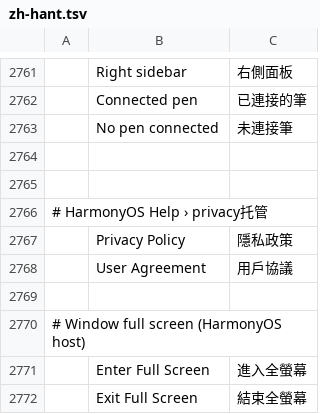
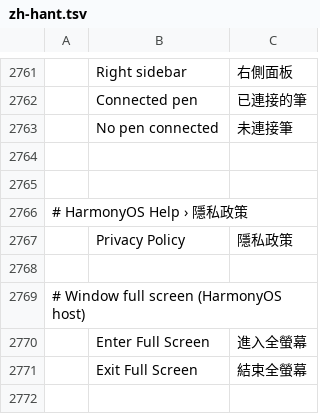
Before and after one commit to MXJinjing/artforge-photo, a TSV file: upstream/photocraft/crates/ui-egui/src/i18n/zh-hant.tsv, drawn as a sheet; only a part is shown, gaps mark what is left out; the diff names each change by its address in the sheet, - before the commit and + after, or states it on an @@ line.

```diff
--- a/upstream/photocraft/crates/ui-egui/src/i18n/zh-hant.tsv
+++ b/upstream/photocraft/crates/ui-egui/src/i18n/zh-hant.tsv
-A2766: # HarmonyOS Help › privacy托管
+A2766: # HarmonyOS Help › 隱私政策
-row 2768:  | User Agreement | 用戶協議
```
Also changed, not shown: upstream/photocraft/crates/ui-egui/src/i18n/zh-hans.tsv, 5 other files.
